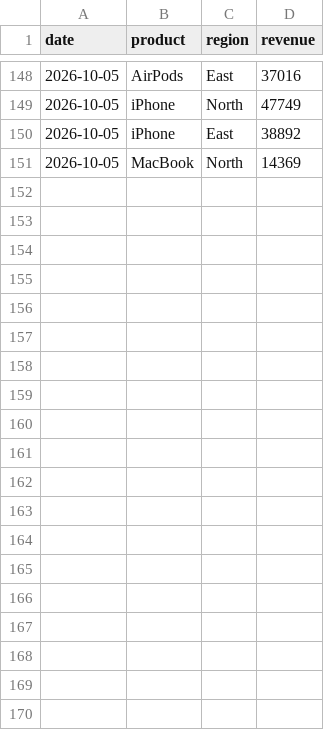
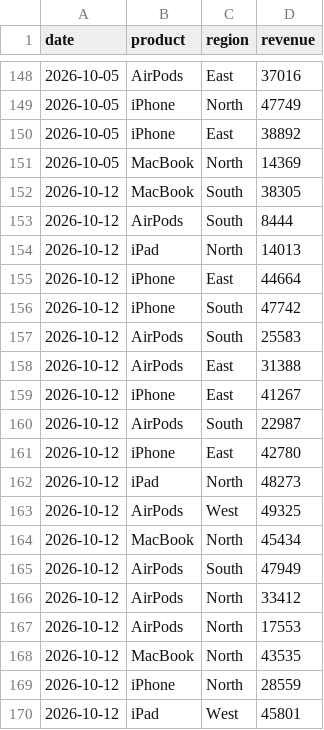
Before and after one commit to Trenchov/Sales-AutoUpdate, a CSV file: sales.csv, drawn as a sheet; only a part is shown, gaps mark what is left out; the diff covers the shown part only.

```diff
--- a/sales.csv
+++ b/sales.csv
@@ -151 +151,20 @@ date,product,region,revenue
 2026-10-05,MacBook,North,14369
+2026-10-12,MacBook,South,38305
+2026-10-12,AirPods,South,8444
+2026-10-12,iPad,North,14013
+2026-10-12,iPhone,East,44664
+2026-10-12,iPhone,South,47742
+2026-10-12,AirPods,South,25583
+2026-10-12,AirPods,East,31388
+2026-10-12,iPhone,East,41267
+2026-10-12,AirPods,South,22987
+2026-10-12,iPhone,East,42780
+2026-10-12,iPad,North,48273
+2026-10-12,AirPods,West,49325
+2026-10-12,MacBook,North,45434
+2026-10-12,AirPods,South,47949
+2026-10-12,AirPods,North,33412
+2026-10-12,AirPods,North,17553
+2026-10-12,MacBook,North,43535
+2026-10-12,iPhone,North,28559
+2026-10-12,iPad,West,45801
```
Also changed, not shown: 31 added rows elsewhere in this file.
